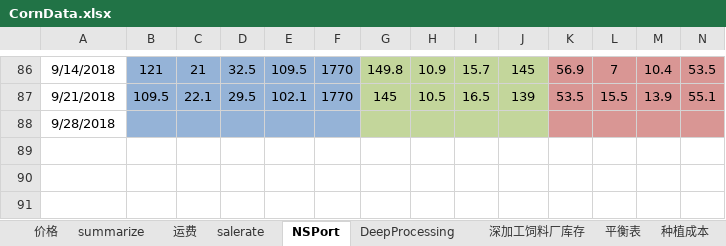
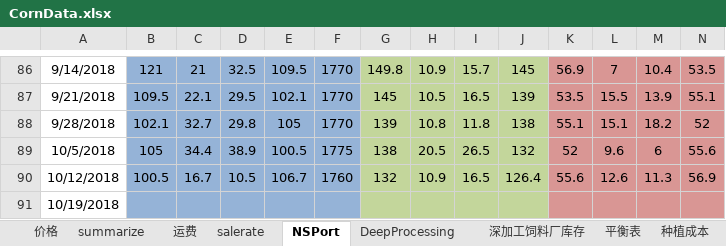
Before and after one commit to huqinghua109/fhzbWeb, an Excel workbook: report/CornData.xlsx, sheet NSPort, drawn as a sheet; only a part is shown, gaps mark what is left out; values as stored, in another font and other column widths than the file's, no borders; charts and pictures not drawn; addresses are those after the commit; rows hold the shown columns only; the diff names each change by its address in the sheet, - before the commit and + after, or states it on an @@ line.

```diff
--- a/report/CornData.xlsx (sheet NSPort)
+++ b/report/CornData.xlsx (sheet NSPort)
+row 88: 9/28/2018 | 102.1 | 32.7 | 29.8 | 105 | 1770 | 139 | 10.8 | 11.8 | 138 | 55.1 | 15.1 | 18.2 | 52
+row 89: 10/5/2018 | 105 | 34.4 | 38.9 | 100.5 | 1775 | 138 | 20.5 | 26.5 | 132 | 52 | 9.6 | 6 | 55.6
+row 90: 10/12/2018 | 100.5 | 16.7 | 10.5 | 106.7 | 1760 | 132 | 10.9 | 16.5 | 126.4 | 55.6 | 12.6 | 11.3 | 56.9
-A91: 9/28/2018
+A91: 10/19/2018
```
Also changed, not shown: sheet salerate, sheet 价格, sheet summarize, sheet DeepProcessing, sheet 深加工饲料厂库存, charts or pictures, report/CornTempRes.xlsx, report/cleandata_basis.xlsx, 4 other files.
